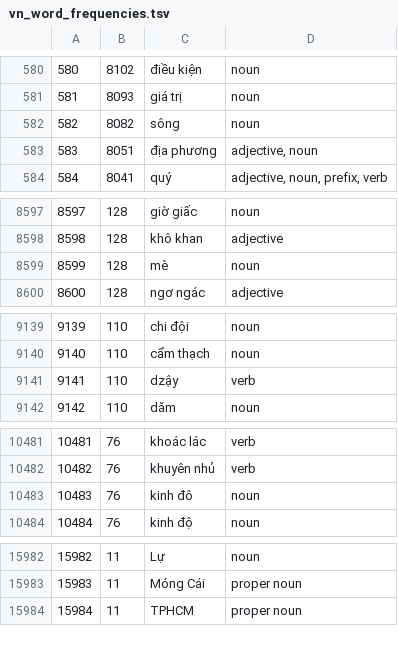
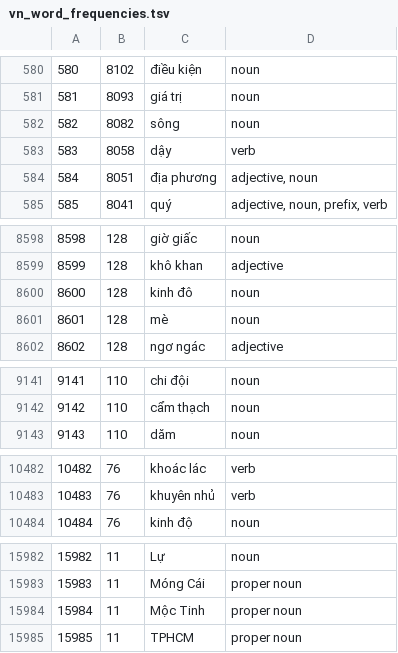
Before and after one commit to tabidots/vn-freqs, a TSV file: vn_word_frequencies.tsv, drawn as a sheet; only a part is shown, gaps mark what is left out; removed rows and columns are numbered as before the commit, all else as after; the diff covers the shown part only; the diff names each change by its address in the sheet, - before the commit and + after, or states it on an @@ line.

Commit message:
Fix dậy/dzậy
dzậy was being incorrectly swapped with dậy as an alt spelling in the source DB; dzậy has been removed and is not counted at all

```diff
--- a/vn_word_frequencies.tsv
+++ b/vn_word_frequencies.tsv
+row 583: 583 | 8058 | dậy | verb
@@ column A renumbered from row 584 down @@
+row 8600: 8600 | 128 | kinh đô | noun
-row 9141: 9141 | 110 | dzậy | verb
-row 10483: 10483 | 76 | kinh đô | noun
+row 15984: 15984 | 11 | Mộc Tinh | proper noun
```
Also changed, not shown: 1 added row elsewhere in this file.
